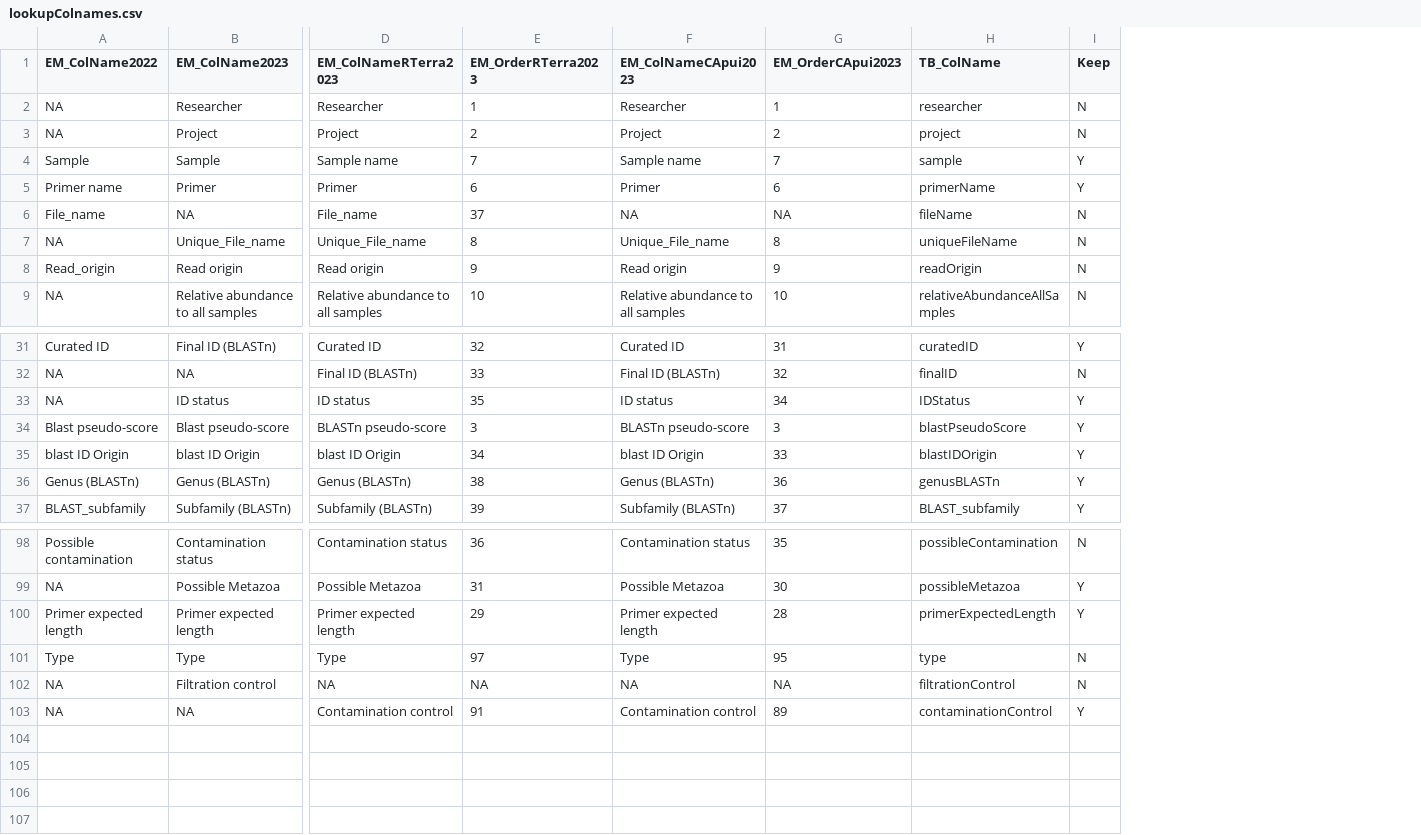
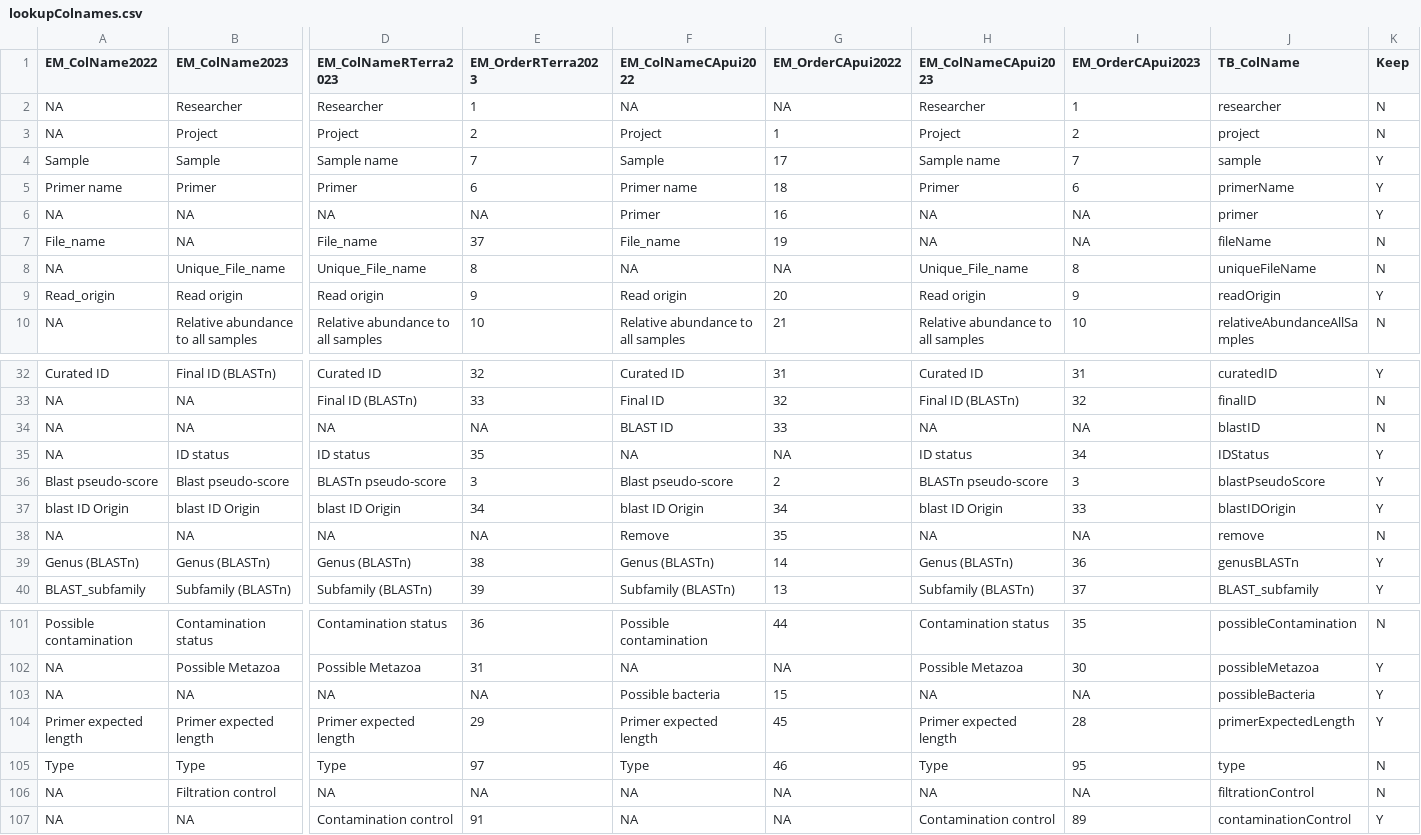
Before and after one commit to sig-gis/TerraBio, a CSV file: lookupColnames.csv, drawn as a sheet; only a part is shown, gaps mark what is left out; addresses are those after the commit; rows hold the shown columns only; the diff names each change by its address in the sheet, - before the commit and + after, or states it on an @@ line.

Commit message:
2023 cafe apui data processing
and attendant fixes needed

```diff
--- a/lookupColnames.csv
+++ b/lookupColnames.csv
+column F (EM_ColNameCApui2022), rows 2-5: NA | Project | Sample | Primer name; rows 7-10: File_name | NA | Read origin | Relative abundance to all samples; rows 32-33: Curated ID | Final ID; rows 35-37: NA | Blast pseudo-score | blast ID Origin; rows 39-40: Genus (BLASTn) | Subfamily (BLASTn); rows 101-102: Possible contamination | NA; rows 104-107: Primer expected length | Type | NA | NA
+column G (EM_OrderCApui2022), rows 2-5: NA | 1 | 17 | 18; rows 7-10: 19 | NA | 20 | 21; rows 32-33: 31 | 32; rows 35-37: NA | 2 | 34; rows 39-40: 14 | 13; rows 101-102: 44 | NA; rows 104-107: 45 | 46 | NA | NA
+row 6: NA | NA | NA | NA | Primer | 16 | NA | NA | primer | Y
-K9 (Keep): N
+K9 (Keep): Y
+row 34: NA | NA | NA | NA | BLAST ID | 33 | NA | NA | blastID | N
+row 38: NA | NA | NA | NA | Remove | 35 | NA | NA | remove | N
+row 103: NA | NA | NA | NA | Possible bacteria | 15 | NA | NA | possibleBacteria | Y
```
Also changed, not shown: 14 other files.
